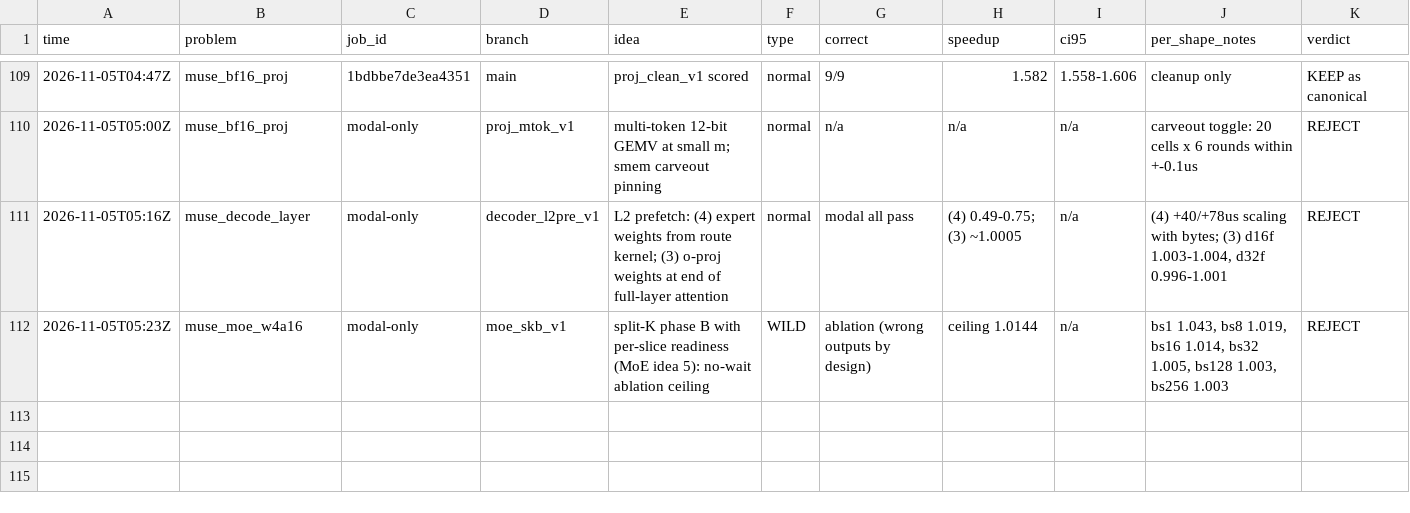
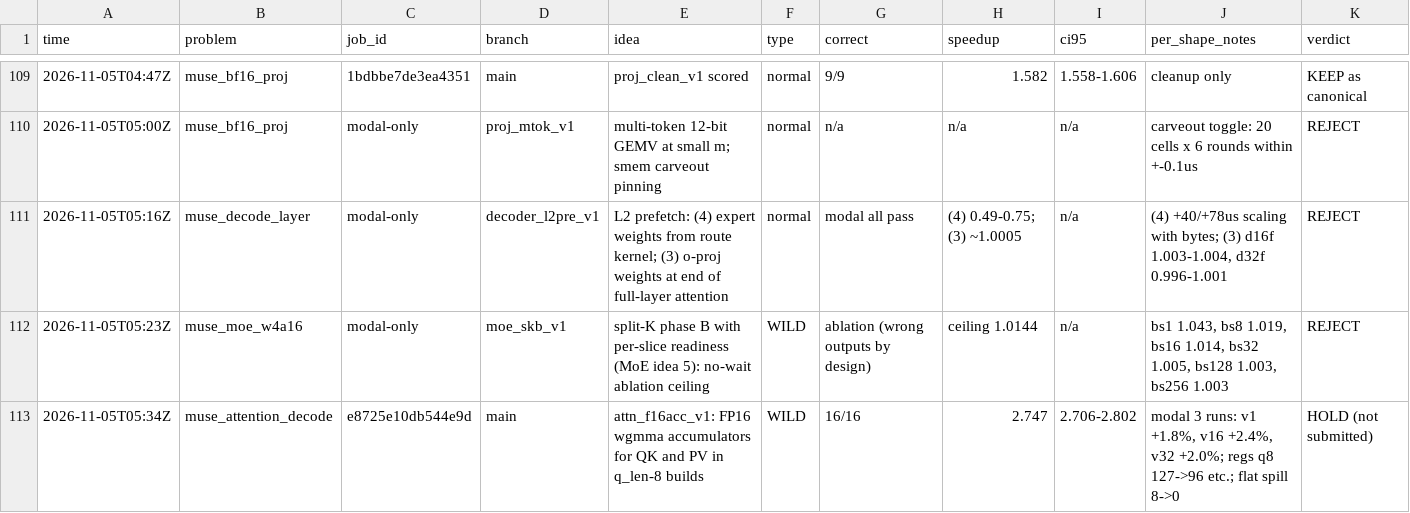
Before and after one commit to StarAtNyte/muse-spark-kernels, a TSV file: results.tsv, drawn as a sheet; only a part is shown, gaps mark what is left out; rows hold the shown columns only; the diff names each change by its address in the sheet, - before the commit and + after, or states it on an @@ line.

Commit message:
Attention FP16 accumulation for q_len 8: check 2.747x, held pending rule confirmation

```diff
--- a/results.tsv
+++ b/results.tsv
+row 113: 2026-11-05T05:34Z | muse_attention_decode | e8725e10db544e9d | main | attn_f16acc_v1: FP16 wgmma accumulators for QK and PV in q_len-8 builds | WILD | 16/16 | 2.747 | 2.706-2.802 | modal 3 runs: v1 +1.8%, v16 +2.4%, v32 +2.0%; regs q8 127->96 etc.; flat spill 8->0 | HOLD (not submitted)
```
Also changed, not shown: 16 other files.
